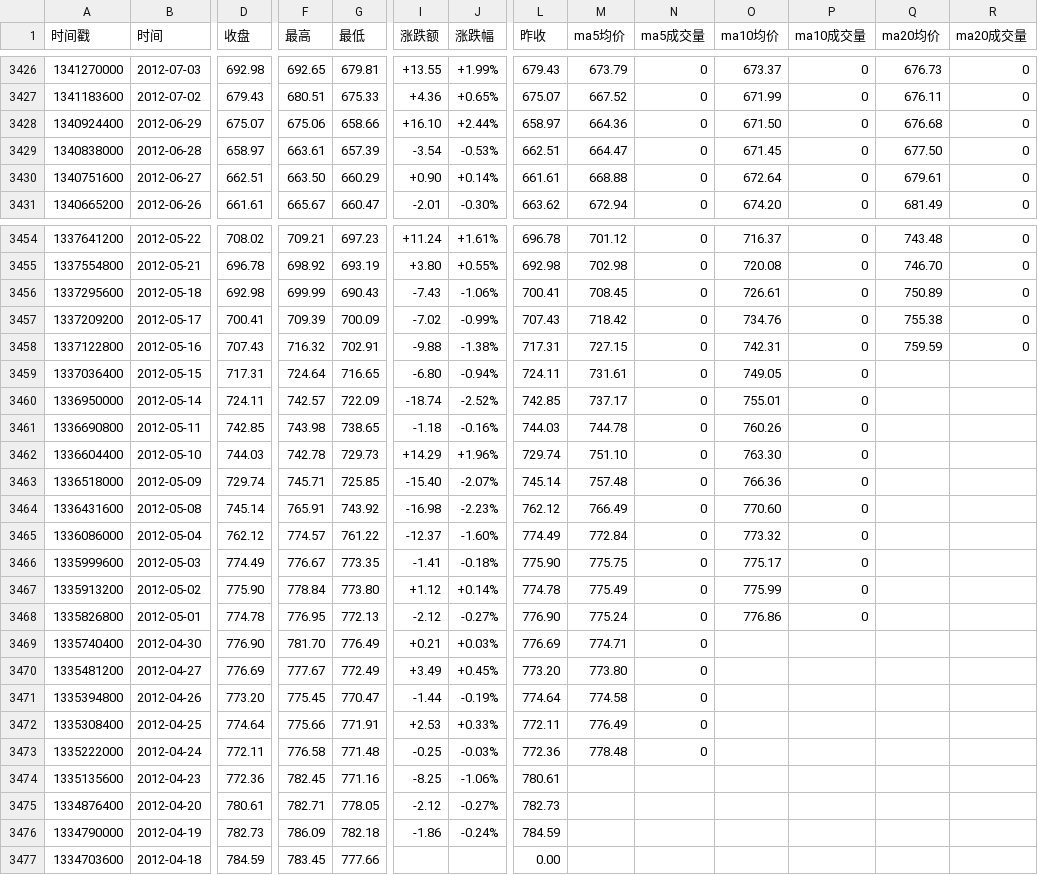
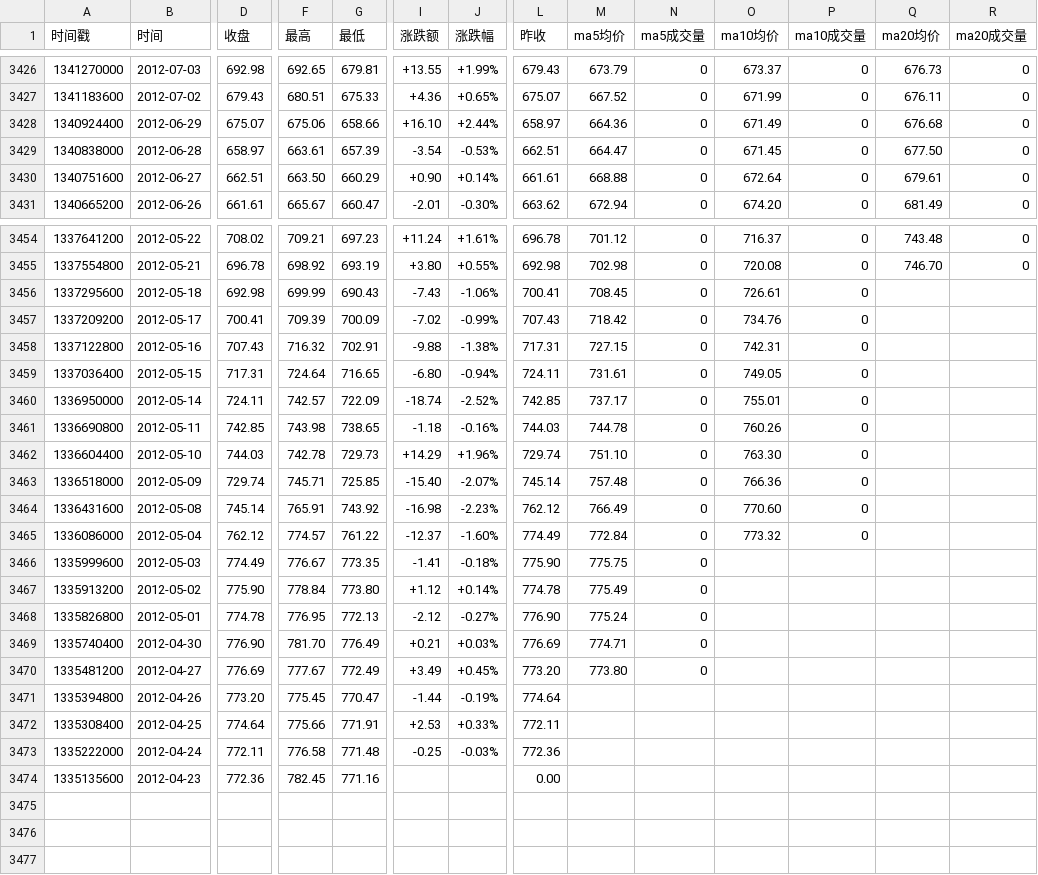
Before and after one commit to cmdSTARMO/market_repo, a CSV file: market_data/富时AIM全股-AXX.csv, drawn as a sheet; only a part is shown, gaps mark what is left out; rows hold the shown columns only; the diff names each change by its address in the sheet, - before the commit and + after, or states it on an @@ line.

```diff
--- a/market_data/富时AIM全股-AXX.csv
+++ b/market_data/富时AIM全股-AXX.csv
-O3428 (ma10均价): 671.50
+O3428 (ma10均价): 671.49
-Q3456 (ma20均价): 750.89
+Q3456 (ma20均价): (empty)
-R3456:R3458 (ma20成交量): 0
+R3456:R3458 (ma20成交量): (empty)
-Q3457 (ma20均价): 755.38
+Q3457 (ma20均价): (empty)
-Q3458 (ma20均价): 759.59
+Q3458 (ma20均价): (empty)
-O3466 (ma10均价): 775.17
+O3466 (ma10均价): (empty)
-P3466:P3468 (ma10成交量): 0
+P3466:P3468 (ma10成交量): (empty)
-O3467 (ma10均价): 775.99
+O3467 (ma10均价): (empty)
-O3468 (ma10均价): 776.86
+O3468 (ma10均价): (empty)
-M3471 (ma5均价): 774.58
+M3471 (ma5均价): (empty)
-N3471:N3473 (ma5成交量): 0
+N3471:N3473 (ma5成交量): (empty)
-M3472 (ma5均价): 776.49
+M3472 (ma5均价): (empty)
-M3473 (ma5均价): 778.48
+M3473 (ma5均价): (empty)
-I3474 (涨跌额): -8.25
+I3474 (涨跌额): (empty)
-J3474 (涨跌幅): -1.06%
+J3474 (涨跌幅): (empty)
-L3474 (昨收): 780.61
+L3474 (昨收): 0.00
-row 3475: 1334876400 | 2012-04-20 | 780.61 | 782.71 | 778.05 | -2.12 | -0.27% | 782.73
-row 3476: 1334790000 | 2012-04-19 | 782.73 | 786.09 | 782.18 | -1.86 | -0.24% | 784.59
-row 3477: 1334703600 | 2012-04-18 | 784.59 | 783.45 | 777.66 |  |  | 0.00
```
Also changed, not shown: market_data/富时加拿大-FTCAN.csv, market_data/富时巴西-FTBRA.csv, 24 other files.
